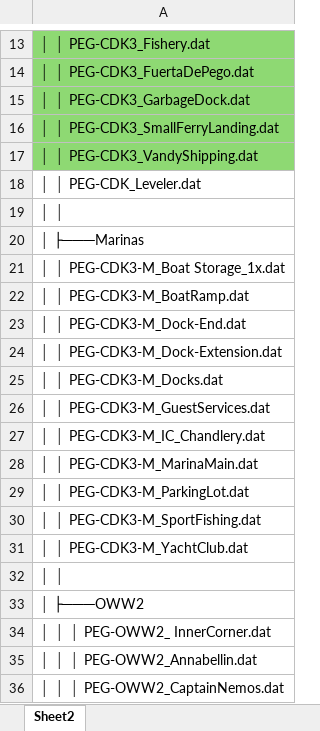
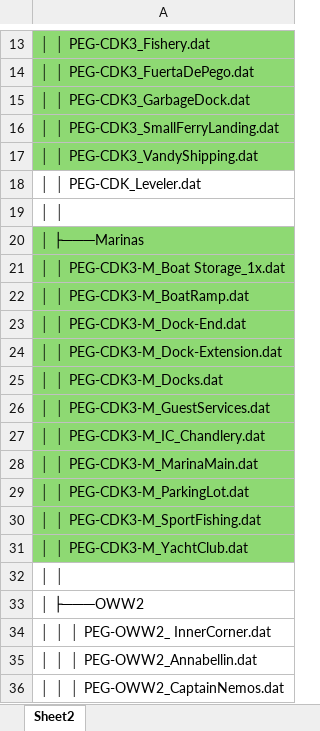
Before and after one commit to sebamarynissen/simtropolis-channel, an Excel workbook: src/yaml/stex-custodian/CDK3 Progress.xlsx, sheet Sheet2, drawn as a sheet; only a part is shown, gaps mark what is left out; values as stored, in another font and other column widths than the file's, no borders; the diff names each change by its address in the sheet, - before the commit and + after, or states it on an @@ line.

```diff
--- a/src/yaml/stex-custodian/CDK3 Progress.xlsx (sheet Sheet2)
+++ b/src/yaml/stex-custodian/CDK3 Progress.xlsx (sheet Sheet2)
-A20:A31 fill: none
+A20:A31 fill: #8ED973
```
Also changed, not shown: 14 other files.
